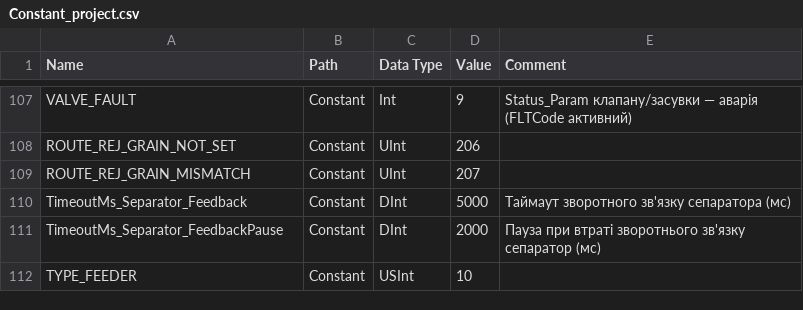
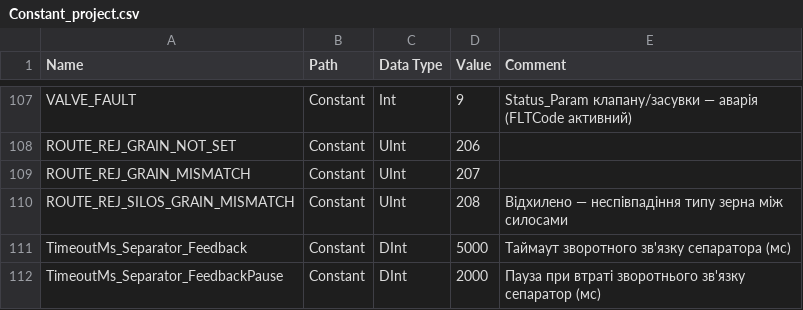
Before and after one commit to lysog2000-hue/TIA_PORTAL, a CSV file: Constant_project.csv, drawn as a sheet; only a part is shown, gaps mark what is left out; the shorter side is filled out with more unchanged rows; the diff names each change by its address in the sheet, - before the commit and + after, or states it on an @@ line.

Commit message:
Add route grain-type validation for two silos and register new route reject constant
несены изменения в Routes/FC_RouteFSM.scl: проверка совпадения GrainType для двух силосов, добавлен новый код ROUTE_REJ_SILOS_GRAIN_MISMATCH. бновлены Constant.csv и Constant_project.csv, добавлены все незакоммиченные файлы.

```diff
--- a/Constant_project.csv
+++ b/Constant_project.csv
+row 110: ROUTE_REJ_SILOS_GRAIN_MISMATCH | Constant | UInt | 208 | Відхилено — неспівпадіння типу зерна між силосами
```
Also changed, not shown: Constant.csv, 9 other files.
